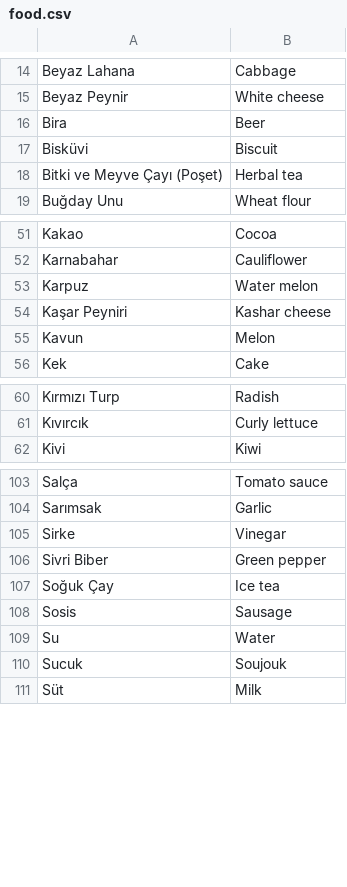
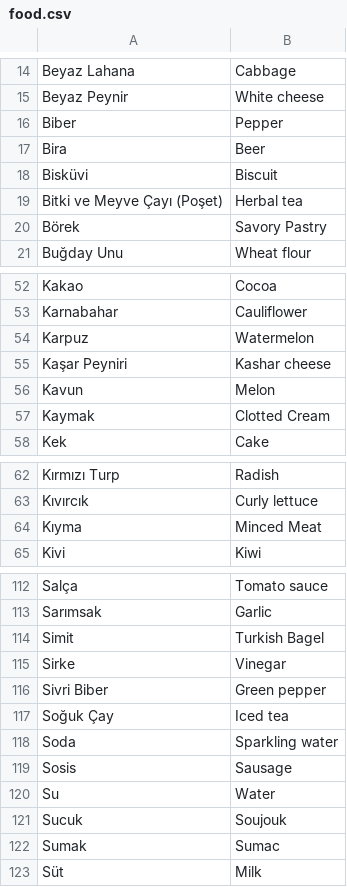
Before and after one commit to Bar-Kal/TR-Sepet, a CSV file: sepet_app/configs/food.csv, drawn as a sheet; only a part is shown, gaps mark what is left out; the diff covers the shown part only.

```diff
--- a/sepet_app/configs/food.csv
+++ b/sepet_app/configs/food.csv
@@ -15,2 +15,3 @@ Beyaz Lahana;Cabbage
 Beyaz Peynir;White cheese
+Biber;Pepper
 Bira;Beer
@@ -18,2 +19,3 @@ Bisküvi;Biscuit
 Bitki ve Meyve Çayı (Poşet);Herbal tea
+Börek;Savory Pastry
 Buğday Unu;Wheat flour
@@ -52,5 +53,6 @@ Kakao;Cocoa
 Karnabahar;Cauliflower
-Karpuz;Water melon
+Karpuz;Watermelon
 Kaşar Peyniri;Kashar cheese
 Kavun;Melon
+Kaymak;Clotted Cream
 Kek;Cake
@@ -61,2 +63,3 @@ Kırmızı Turp;Radish
 Kıvırcık;Curly lettuce
+Kıyma;Minced Meat
 Kivi;Kiwi
@@ -104,5 +113,7 @@ Salça;Tomato sauce
 Sarımsak;Garlic
+Simit;Turkish Bagel
 Sirke;Vinegar
 Sivri Biber;Green pepper
-Soğuk Çay;Ice tea
+Soğuk Çay;Iced tea
+Soda;Sparkling water
 Sosis;Sausage
@@ -110,2 +121,3 @@ Su;Water
 Sucuk;Soujouk
+Sumak;Sumac
 Süt;Milk
```
Also changed, not shown: 7 added rows, 1 moved row and 6 edited cells elsewhere in this file.
